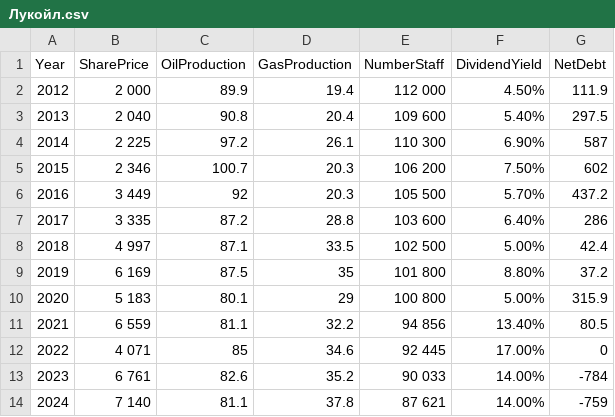
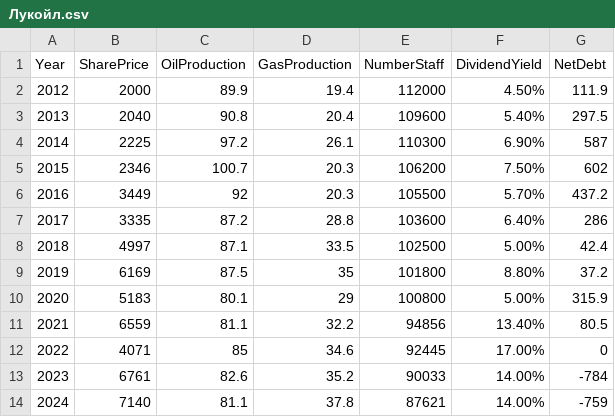
Before and after one commit to Evelinaanillivve/Py, a CSV file: Лукойл.csv, drawn as a sheet; the diff names each change by its address in the sheet, - before the commit and + after, or states it on an @@ line.

Commit message:
Update Лукойл.csv

```diff
--- a/Лукойл.csv
+++ b/Лукойл.csv
-B2 (SharePrice): 2 000
+B2 (SharePrice): 2000
-E2 (NumberStaff): 112 000
+E2 (NumberStaff): 112000
-B3 (SharePrice): 2 040
+B3 (SharePrice): 2040
-E3 (NumberStaff): 109 600
+E3 (NumberStaff): 109600
-B4 (SharePrice): 2 225
+B4 (SharePrice): 2225
-E4 (NumberStaff): 110 300
+E4 (NumberStaff): 110300
-B5 (SharePrice): 2 346
+B5 (SharePrice): 2346
-E5 (NumberStaff): 106 200
+E5 (NumberStaff): 106200
-B6 (SharePrice): 3 449
+B6 (SharePrice): 3449
-E6 (NumberStaff): 105 500
+E6 (NumberStaff): 105500
-B7 (SharePrice): 3 335
+B7 (SharePrice): 3335
-E7 (NumberStaff): 103 600
+E7 (NumberStaff): 103600
-B8 (SharePrice): 4 997
+B8 (SharePrice): 4997
-E8 (NumberStaff): 102 500
+E8 (NumberStaff): 102500
-B9 (SharePrice): 6 169
+B9 (SharePrice): 6169
-E9 (NumberStaff): 101 800
+E9 (NumberStaff): 101800
-B10 (SharePrice): 5 183
+B10 (SharePrice): 5183
-E10 (NumberStaff): 100 800
+E10 (NumberStaff): 100800
-B11 (SharePrice): 6 559
+B11 (SharePrice): 6559
-E11 (NumberStaff): 94 856
+E11 (NumberStaff): 94856
-B12 (SharePrice): 4 071
+B12 (SharePrice): 4071
-E12 (NumberStaff): 92 445
+E12 (NumberStaff): 92445
-B13 (SharePrice): 6 761
+B13 (SharePrice): 6761
-E13 (NumberStaff): 90 033
+E13 (NumberStaff): 90033
-B14 (SharePrice): 7 140
+B14 (SharePrice): 7140
-E14 (NumberStaff): 87 621
+E14 (NumberStaff): 87621
```
